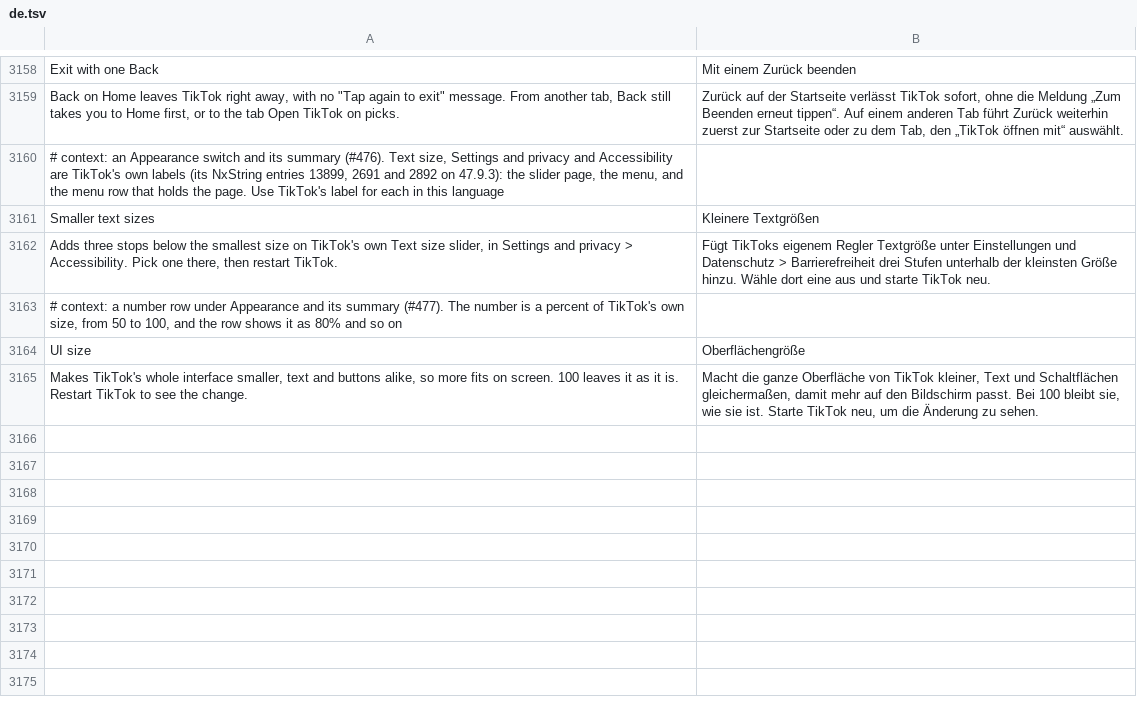
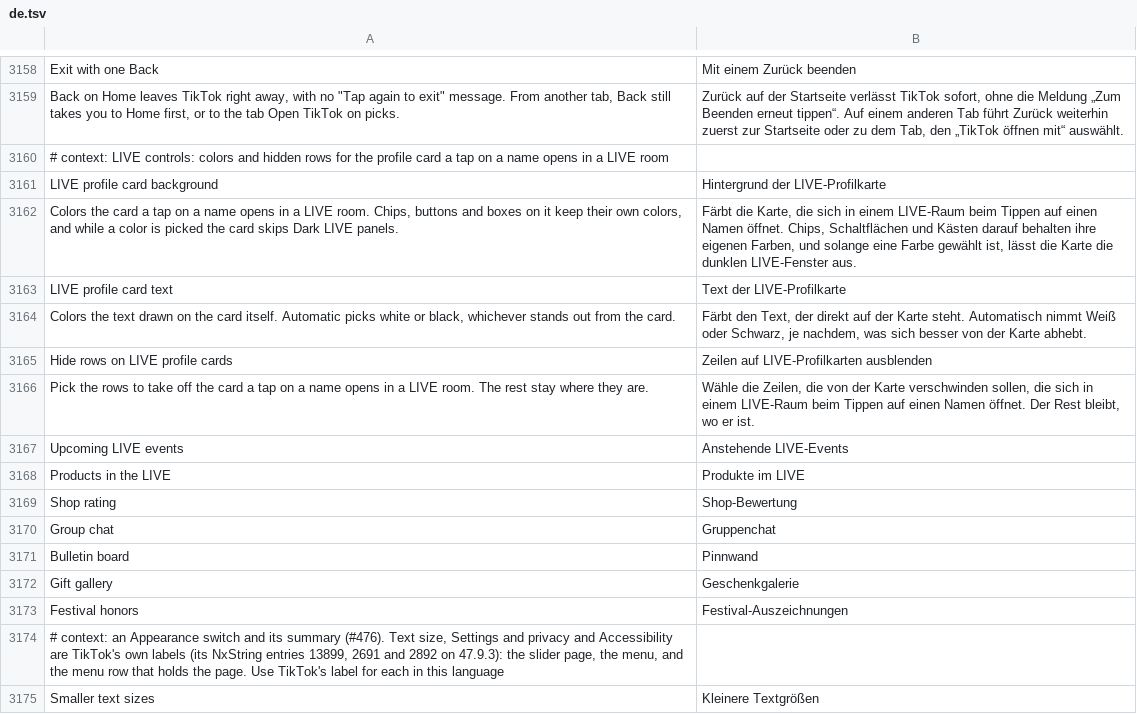
Before and after one commit to SysAdminDoc/HushFeed, a TSV file: extensions/tiktok/src/main/l10n/de.tsv, drawn as a sheet; only a part is shown, gaps mark what is left out; the shorter side is filled out with more unchanged rows; the diff names each change by its address in the sheet, - before the commit and + after, or states it on an @@ line.

```diff
--- a/extensions/tiktok/src/main/l10n/de.tsv
+++ b/extensions/tiktok/src/main/l10n/de.tsv
+row 3160: # context: LIVE controls: colors and hidden rows for the profile card a tap on a name opens in a LIVE room
+row 3161: LIVE profile card background | Hintergrund der LIVE-Profilkarte
+row 3162: Colors the card a tap on a name opens in a LIVE room. Chips, buttons and boxes on it keep their own colors, and while a color is picked the card skips Dark LIVE panels. | Färbt die Karte, die sich in einem LIVE-Raum beim Tippen auf einen Namen öffnet. Chips, Schaltflächen und Kästen darauf behalten ihre eigenen Farben, und solange eine Farbe gewählt ist, lässt die Karte die dunklen LIVE-Fenster aus.
+row 3163: LIVE profile card text | Text der LIVE-Profilkarte
+row 3164: Colors the text drawn on the card itself. Automatic picks white or black, whichever stands out from the card. | Färbt den Text, der direkt auf der Karte steht. Automatisch nimmt Weiß oder Schwarz, je nachdem, was sich besser von der Karte abhebt.
+row 3165: Hide rows on LIVE profile cards | Zeilen auf LIVE-Profilkarten ausblenden
+row 3166: Pick the rows to take off the card a tap on a name opens in a LIVE room. The rest stay where they are. | Wähle die Zeilen, die von der Karte verschwinden sollen, die sich in einem LIVE-Raum beim Tippen auf einen Namen öffnet. Der Rest bleibt, wo er ist.
+row 3167: Upcoming LIVE events | Anstehende LIVE-Events
+row 3168: Products in the LIVE | Produkte im LIVE
+row 3169: Shop rating | Shop-Bewertung
+row 3170: Group chat | Gruppenchat
+row 3171: Bulletin board | Pinnwand
+row 3172: Gift gallery | Geschenkgalerie
+row 3173: Festival honors | Festival-Auszeichnungen
```
Also changed, not shown: extensions/tiktok/src/main/l10n/ar.tsv, extensions/tiktok/src/main/l10n/az.tsv, 36 other files.
